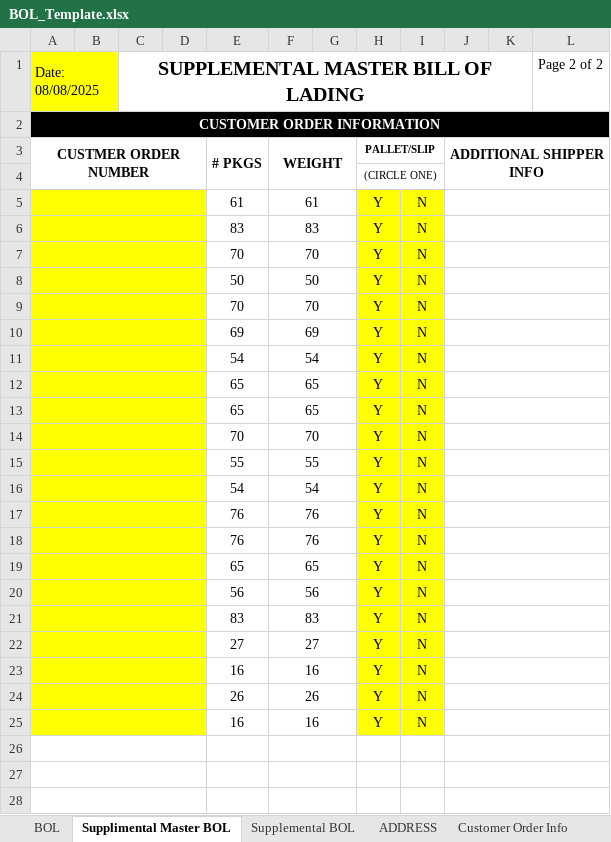
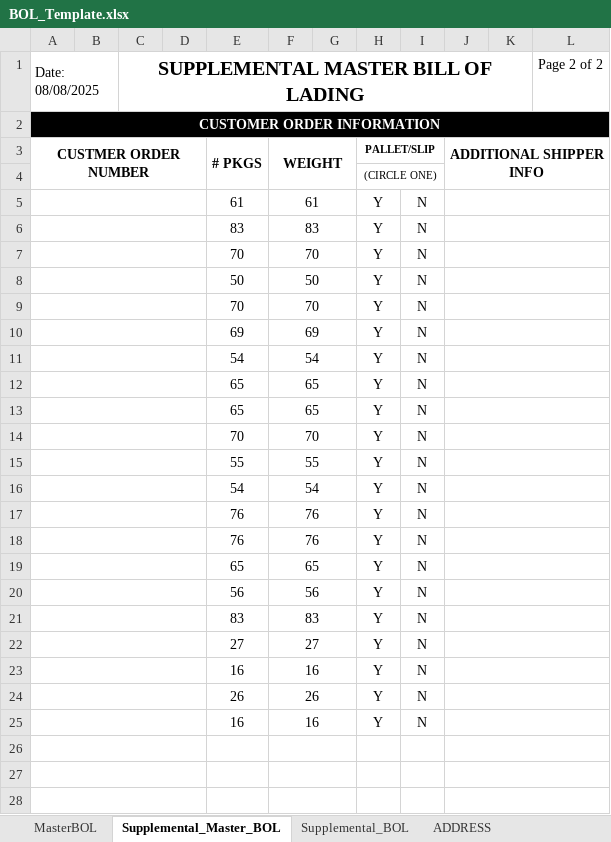
Before and after one commit to omnidox/Acumatica_Customizations_and_Packages, an Excel workbook: Istar_Development/Projects/BOL_Generation/Code/templates/BOL_Template.xlsx, sheet Supplemental_Master_BOL, drawn as a sheet; only a part is shown; values as stored, in another font and other column widths than the file's, no borders; charts and pictures not drawn; the diff covers the shown part only; the diff names each change by its address in the sheet, - before the commit and + after, or states it on an @@ line.

Commit message:
BOL generation research and template updates
- Fix worksheet name references from 'BOL' to 'MasterBOL' in test.js
- Add mapping.xlsx template and update BOL_Template.xlsx
- Add REST API JSON schema for BOLShipmentInquiry endpoint
- Append clarifying business process questions to considered_approaches.txt
- Clean up temp Excel lock files

```diff
--- a/Istar_Development/Projects/BOL_Generation/Code/templates/BOL_Template.xlsx (sheet Supplemental_Master_BOL)
+++ b/Istar_Development/Projects/BOL_Generation/Code/templates/BOL_Template.xlsx (sheet Supplemental_Master_BOL)
-sheet tab: BOL
+sheet tab: MasterBOL
-sheet tab: Supplimental Master BOL
+sheet tab: Supplemental_Master_BOL
-sheet tab: Supplemental BOL
+sheet tab: Supplemental_BOL
-A1:B1 fill: #FFFF00
+A1:B1 fill: none
-A5:D25 fill: #FFFF00
+A5:D25 fill: none
-H5:I25 fill: #FFFF00
+H5:I25 fill: none
```
Also changed, not shown: cell formats elsewhere in this sheet, sheet Supplemental_BOL, 6 other files.
